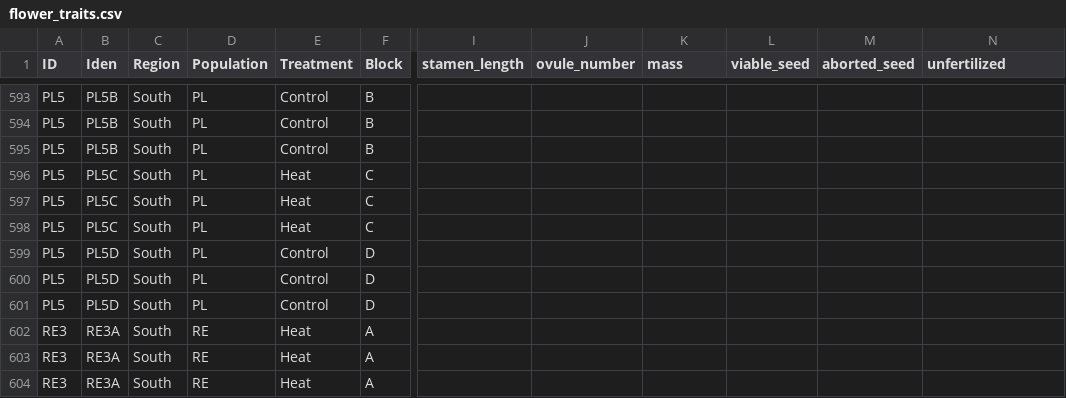
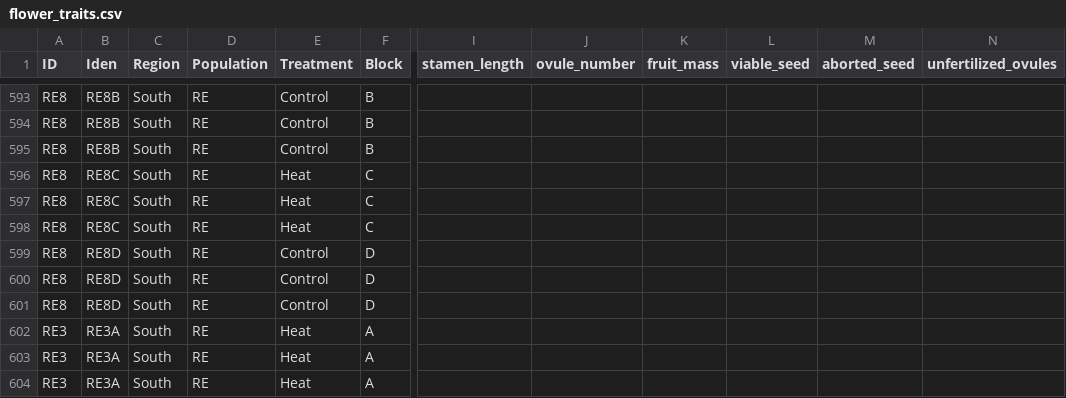
Before and after one commit to echandle2228/horsenettle_2022, a CSV file: data/flower_traits.csv, drawn as a sheet; only a part is shown, gaps mark what is left out; the diff covers the shown part only; the diff names each change by its address in the sheet, - before the commit and + after, or states it on an @@ line.

```diff
--- a/data/flower_traits.csv
+++ b/data/flower_traits.csv
-K1: mass
+K1: fruit_mass
-N1: unfertilized
+N1: unfertilized_ovules
-A593:A601 (ID): PL5
+A593:A601 (ID): RE8
-B593:B595 (Iden): PL5B
+B593:B595 (Iden): RE8B
-D593:D601 (Population): PL
+D593:D601 (Population): RE
-B596:B598 (Iden): PL5C
+B596:B598 (Iden): RE8C
-B599:B601 (Iden): PL5D
+B599:B601 (Iden): RE8D
```
Also changed, not shown: 81 edited cells elsewhere in this file, data/PollenDiameter.csv, data/PollenGerm.csv, 3 other files.
